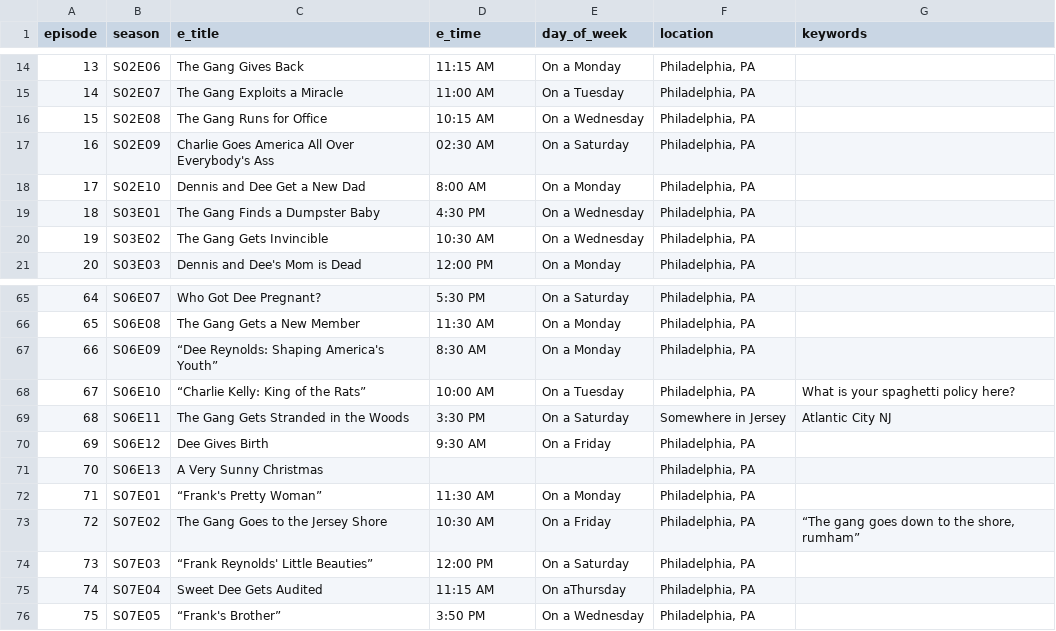
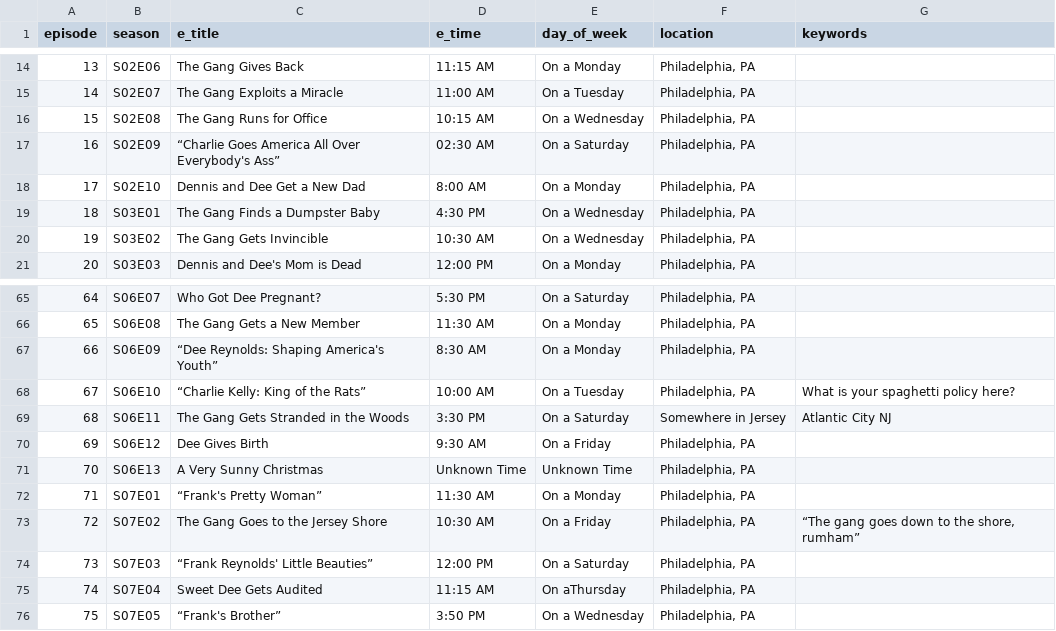
Before and after one commit to worker-bee-micah/iasip_py, a CSV file: data/raw/iasip4.csv, drawn as a sheet; only a part is shown, gaps mark what is left out.

```diff
--- a/data/raw/iasip4.csv
+++ b/data/raw/iasip4.csv
@@ -16,3 +16,3 @@ episode,season,e_title,e_time,day_of_week,location,keywords
 15,S02E08,The Gang Runs for Office,10:15 AM,On a Wednesday,"Philadelphia, PA",
-16,S02E09,Charlie Goes America All Over Everybody's Ass,02:30 AM,On a Saturday,"Philadelphia, PA",
+16,S02E09,“Charlie Goes America All Over Everybody's Ass”,02:30 AM,On a Saturday,"Philadelphia, PA",
 17,S02E10,Dennis and Dee Get a New Dad,8:00 AM,On a Monday,"Philadelphia, PA",
@@ -70,3 +70,3 @@ episode,season,e_title,e_time,day_of_week,location,keywords
 69,S06E12,Dee Gives Birth,9:30 AM,On a Friday,"Philadelphia, PA",
-70,S06E13,A Very Sunny Christmas,,,"Philadelphia, PA",
+70,S06E13,A Very Sunny Christmas,Unknown Time,Unknown Time,"Philadelphia, PA",
 71,S07E01,“Frank's Pretty Woman”,11:30 AM,On a Monday,"Philadelphia, PA",
```
Also changed, not shown: data/raw/iasip3.csv, 1 other file.
